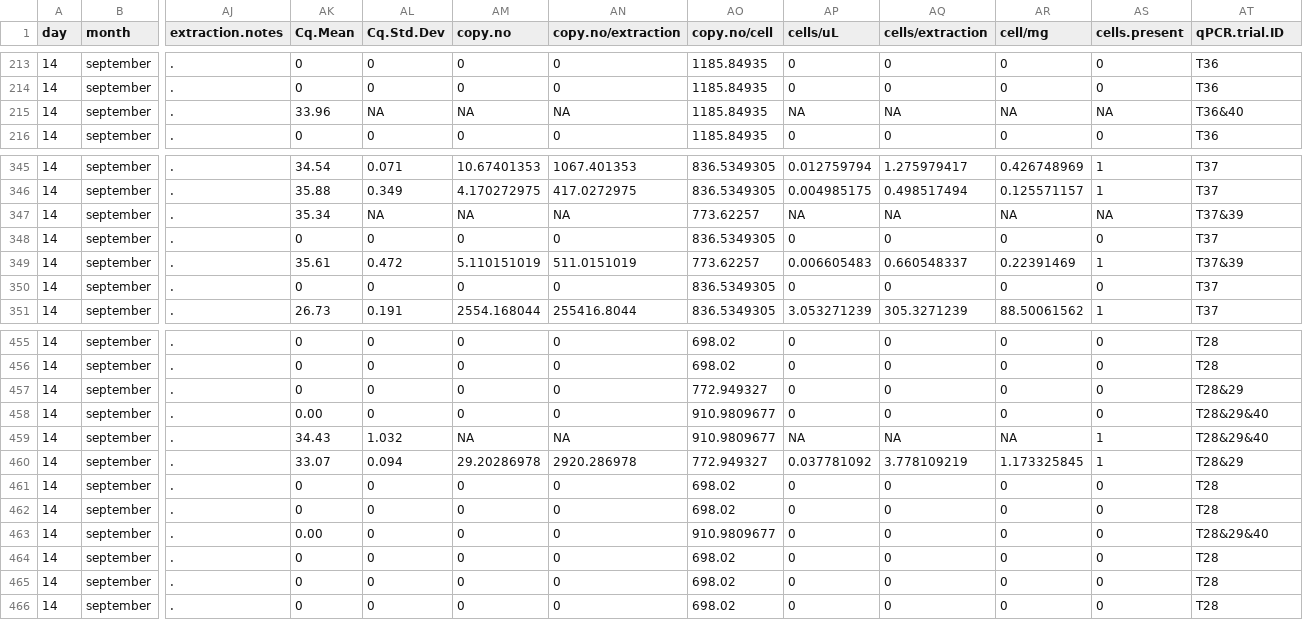
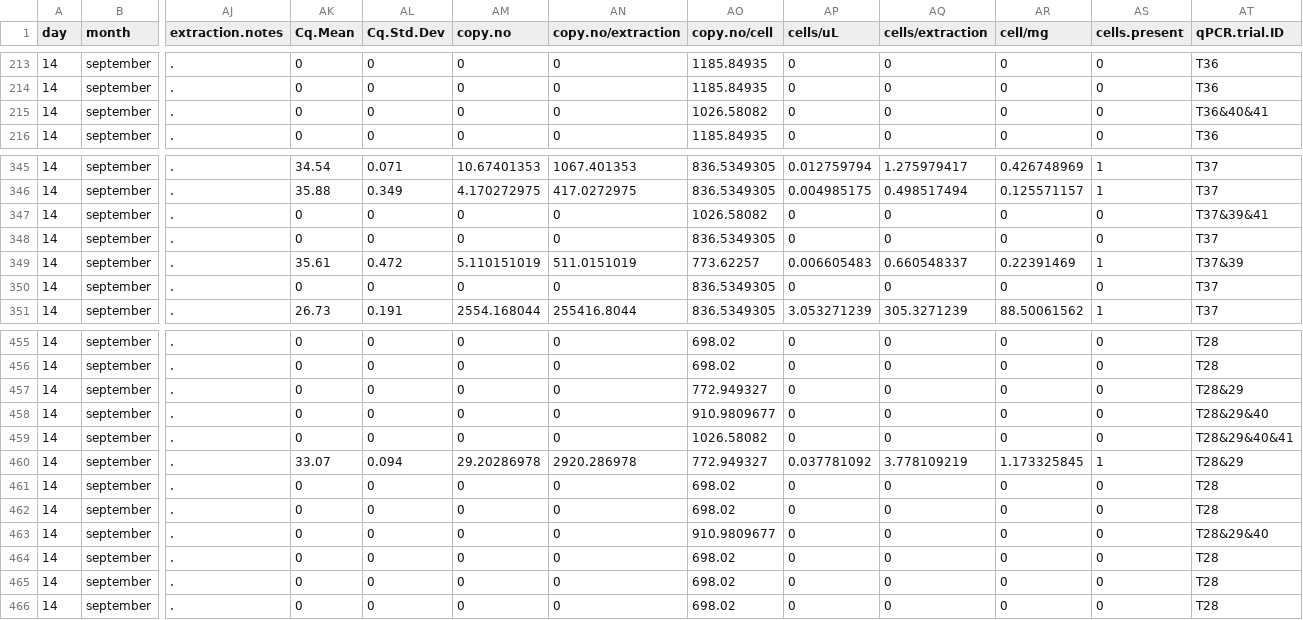
Before and after one commit to schenckf/BWE_Experiment, a CSV file: bwe_data.csv, drawn as a sheet; only a part is shown, gaps mark what is left out; the diff covers the shown part only; the diff names each change by its address in the sheet, - before the commit and + after, or states it on an @@ line.

Commit message:
FS rerun data entry 10JAN2018

```diff
--- a/bwe_data.csv
+++ b/bwe_data.csv
-AK215 (Cq.Mean): 33.96
+AK215 (Cq.Mean): 0
-AL215 (Cq.Std.Dev): NA
+AL215 (Cq.Std.Dev): 0
-AM215 (copy.no): NA
+AM215 (copy.no): 0
-AN215 (copy.no/extraction): NA
+AN215 (copy.no/extraction): 0
-AO215 (copy.no/cell): 1185.84935
+AO215 (copy.no/cell): 1026.58082
-AP215 (cells/uL): NA
+AP215 (cells/uL): 0
-AQ215 (cells/extraction): NA
+AQ215 (cells/extraction): 0
-AR215 (cell/mg): NA
+AR215 (cell/mg): 0
-AS215 (cells.present): NA
+AS215 (cells.present): 0
-AT215 (qPCR.trial.ID): T36&40
+AT215 (qPCR.trial.ID): T36&40&41
-AK347 (Cq.Mean): 35.34
+AK347 (Cq.Mean): 0
-AL347 (Cq.Std.Dev): NA
+AL347 (Cq.Std.Dev): 0
-AM347 (copy.no): NA
+AM347 (copy.no): 0
-AN347 (copy.no/extraction): NA
+AN347 (copy.no/extraction): 0
-AO347 (copy.no/cell): 773.62257
+AO347 (copy.no/cell): 1026.58082
-AP347 (cells/uL): NA
+AP347 (cells/uL): 0
-AQ347 (cells/extraction): NA
+AQ347 (cells/extraction): 0
-AR347 (cell/mg): NA
+AR347 (cell/mg): 0
-AS347 (cells.present): NA
+AS347 (cells.present): 0
-AT347 (qPCR.trial.ID): T37&39
+AT347 (qPCR.trial.ID): T37&39&41
-AK458 (Cq.Mean): 0.00
+AK458 (Cq.Mean): 0
-AK459 (Cq.Mean): 34.43
+AK459 (Cq.Mean): 0
-AL459 (Cq.Std.Dev): 1.032
+AL459 (Cq.Std.Dev): 0
-AM459 (copy.no): NA
+AM459 (copy.no): 0
-AN459 (copy.no/extraction): NA
+AN459 (copy.no/extraction): 0
-AO459 (copy.no/cell): 910.9809677
+AO459 (copy.no/cell): 1026.58082
-AP459 (cells/uL): NA
+AP459 (cells/uL): 0
-AQ459 (cells/extraction): NA
+AQ459 (cells/extraction): 0
-AR459 (cell/mg): NA
+AR459 (cell/mg): 0
-AS459 (cells.present): 1
+AS459 (cells.present): 0
-AT459 (qPCR.trial.ID): T28&29&40
+AT459 (qPCR.trial.ID): T28&29&40&41
-AK463 (Cq.Mean): 0.00
+AK463 (Cq.Mean): 0
```
Also changed, not shown: 37 edited cells elsewhere in this file.
